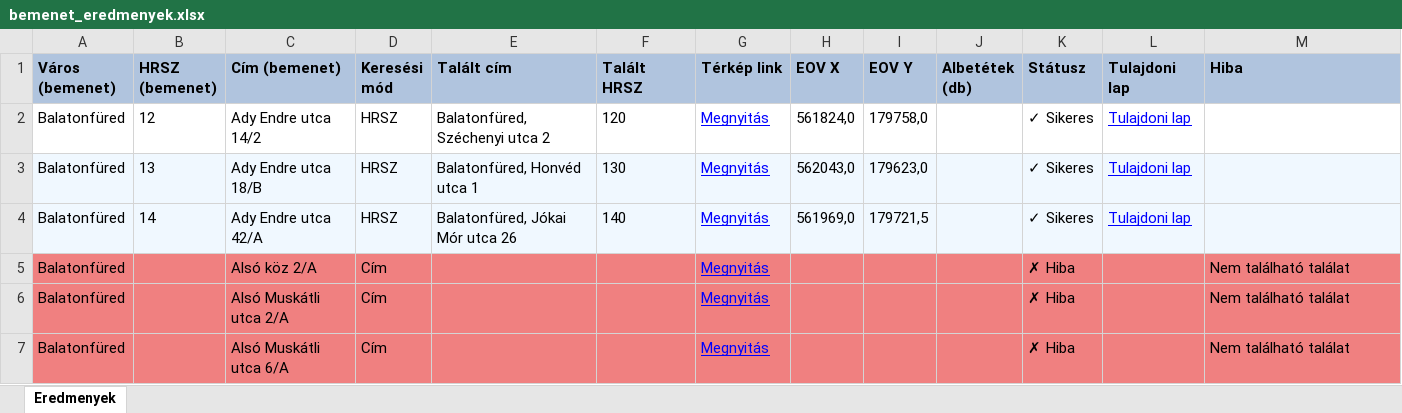
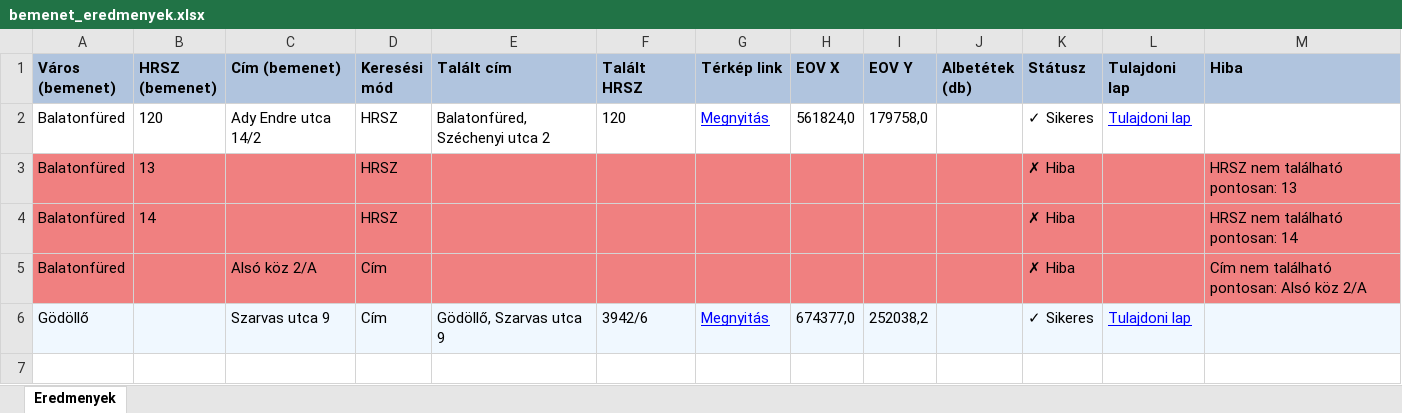
Before and after one commit to SzaszAndrasGabor/OenyHrszKereso, an Excel workbook: bemenet_eredmenyek.xlsx, sheet Eredmenyek, drawn as a sheet; values as stored, in another font and other column widths than the file's, no borders; removed rows and columns are numbered as before the commit, all else as after; the diff names each change by its address in the sheet, - before the commit and + after, or states it on an @@ line.

```diff
--- a/bemenet_eredmenyek.xlsx (sheet Eredmenyek)
+++ b/bemenet_eredmenyek.xlsx (sheet Eredmenyek)
-B2 (HRSZ (bemenet)): 12
+B2 (HRSZ (bemenet)): 120
-row 3: Balatonfüred | 13 | Ady Endre utca 18/B | HRSZ | Balatonfüred, Honvéd utca 1 | 130 | Megnyitás | 562043,0 | 179623,0 |  | ✓ Sikeres | Tulajdoni lap
-row 4: Balatonfüred | 14 | Ady Endre utca 42/A | HRSZ | Balatonfüred, Jókai Mór utca 26 | 140 | Megnyitás | 561969,0 | 179721,5 |  | ✓ Sikeres | Tulajdoni lap
+row 3: Balatonfüred | 13 |  | HRSZ |  |  |  |  |  |  | ✗ Hiba |  | HRSZ nem található pontosan: 13
+row 4: Balatonfüred | 14 |  | HRSZ |  |  |  |  |  |  | ✗ Hiba |  | HRSZ nem található pontosan: 14
-G5 (Térkép link): Megnyitás
+G5 (Térkép link): (empty)
-M5 (Hiba): Nem található találat
+M5 (Hiba): Cím nem található pontosan: Alsó köz 2/A
-row 6: Balatonfüred |  | Alsó Muskátli utca 2/A | Cím |  |  | Megnyitás |  |  |  | ✗ Hiba |  | Nem található találat
-row 7: Balatonfüred |  | Alsó Muskátli utca 6/A | Cím |  |  | Megnyitás |  |  |  | ✗ Hiba |  | Nem található találat
+row 6: Gödöllő |  | Szarvas utca 9 | Cím | Gödöllő, Szarvas utca 9 | 3942/6 | Megnyitás | 674377,0 | 252038,2 |  | ✓ Sikeres | Tulajdoni lap
```
Also changed, not shown: bemenet.xlsx, 2 other files.
